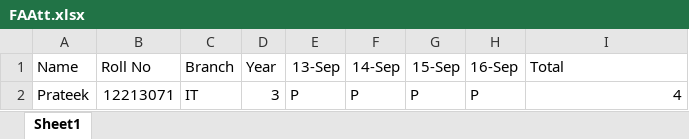
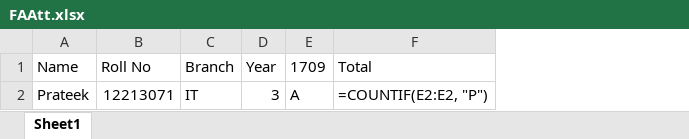
Before and after one commit to PrateekDahiya/FAAttendence, an Excel workbook: FAAtt.xlsx, sheet Sheet1, drawn as a sheet; values as stored, in another font and other column widths than the file's, no borders; formulas without a stored value are shown as written; removed rows and columns are numbered as before the commit, all else as after; the diff names each change by its address in the sheet, - before the commit and + after, or states it on an @@ line.

Commit message:
NEW format

```diff
--- a/FAAtt.xlsx (sheet Sheet1)
+++ b/FAAtt.xlsx (sheet Sheet1)
-column E (13-Sep), row 2: P
-column F (14-Sep), row 2: P
-column G (15-Sep), row 2: P
-column H (16-Sep), row 2: P
+column E (1709), row 2: A
-F2 (Total): 4
+F2 (Total): =COUNTIF(E2:E2, "P")
```
